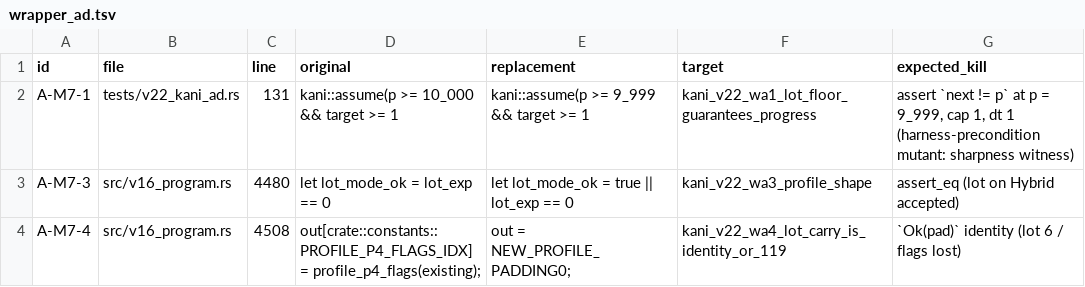
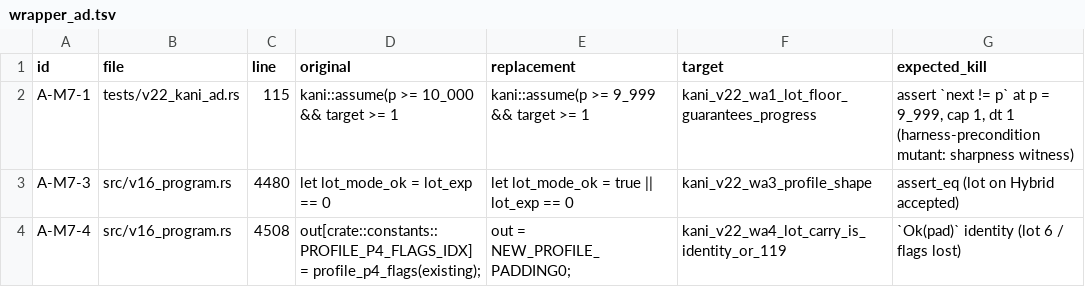
Before and after one commit to dcccrypto/percolator-prog, a TSV file: kani/mutants/v22/wrapper_ad.tsv, drawn as a sheet; only a part is shown.

```diff
--- a/kani/mutants/v22/wrapper_ad.tsv
+++ b/kani/mutants/v22/wrapper_ad.tsv
@@ -1,3 +1,3 @@
 id	file	line	original	replacement	target	expected_kill
-A-M7-1	tests/v22_kani_ad.rs	131	kani::assume(p >= 10_000 && target >= 1	kani::assume(p >= 9_999 && target >= 1	kani_v22_wa1_lot_floor_guarantees_progress	assert `next != p` at p = 9_999, cap 1, dt 1 (harness-precondition mutant: sharpness witness)
+A-M7-1	tests/v22_kani_ad.rs	115	kani::assume(p >= 10_000 && target >= 1	kani::assume(p >= 9_999 && target >= 1	kani_v22_wa1_lot_floor_guarantees_progress	assert `next != p` at p = 9_999, cap 1, dt 1 (harness-precondition mutant: sharpness witness)
 A-M7-3	src/v16_program.rs	4480	        let lot_mode_ok = lot_exp == 0	        let lot_mode_ok = true || lot_exp == 0	kani_v22_wa3_profile_shape	assert_eq (lot on Hybrid accepted)
```
Also changed, not shown: kani/v22-run/classes.tsv, kani/v22-run/queue.tsv, 12 other files.
